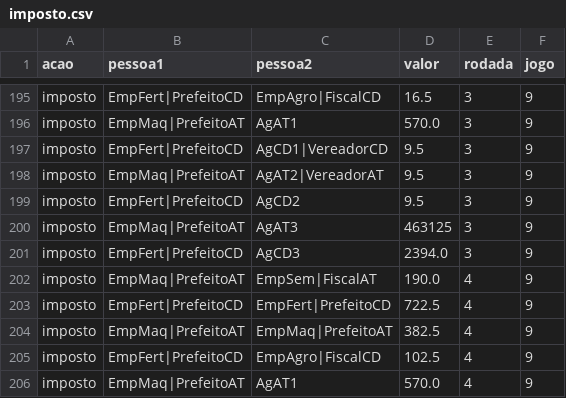
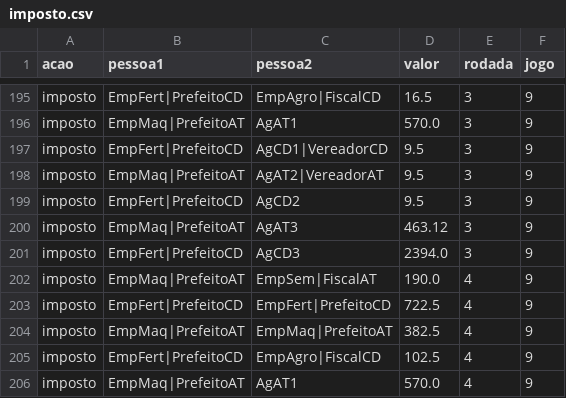
Before and after one commit to karinepestana/rpg-datasets-dissertacao, a CSV file: Dados_Gerais/imposto.csv, drawn as a sheet; only a part is shown, gaps mark what is left out; the diff covers the shown part only.

```diff
--- a/Dados_Gerais/imposto.csv
+++ b/Dados_Gerais/imposto.csv
@@ -199,3 +199,3 @@ imposto,EmpMaq|PrefeitoAT,AgAT2|VereadorAT,9.5,3,9
 imposto,EmpFert|PrefeitoCD,AgCD2,9.5,3,9
-imposto,EmpMaq|PrefeitoAT,AgAT3,463125,3,9
+imposto,EmpMaq|PrefeitoAT,AgAT3,463.12,3,9
 imposto,EmpFert|PrefeitoCD,AgCD3,2394.0,3,9
```
Also changed, not shown: 9 edited cells elsewhere in this file, Dados_Gerais/multa.csv, Dados_Gerais/transferencia.csv, 3 other files.
